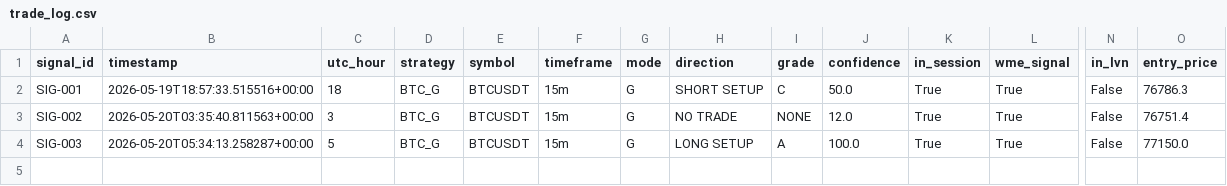
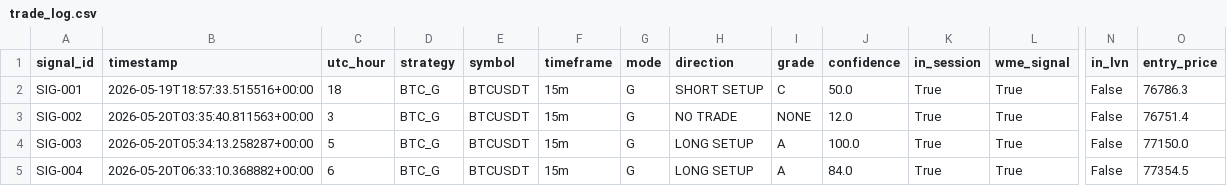
Before and after one commit to rizwans95/Claude-trading-agent, a CSV file: trade_log.csv, drawn as a sheet; only a part is shown, gaps mark what is left out; rows hold the shown columns only; the diff names each change by its address in the sheet, - before the commit and + after, or states it on an @@ line.

Commit message:
Trade log: SIG-004 OPEN BTC_G LONG SETUP

```diff
--- a/trade_log.csv
+++ b/trade_log.csv
+row 5: SIG-004 | 2026-05-20T06:33:10.368882+00:00 | 6 | BTC_G | BTCUSDT | 15m | G | LONG SETUP | A | 84.0 | True | True | False | 77354.5
```
